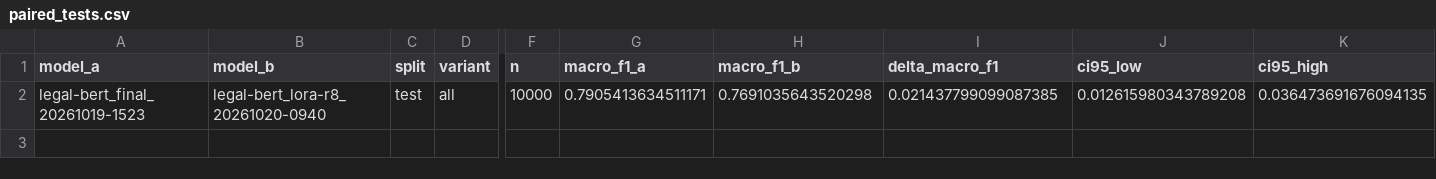
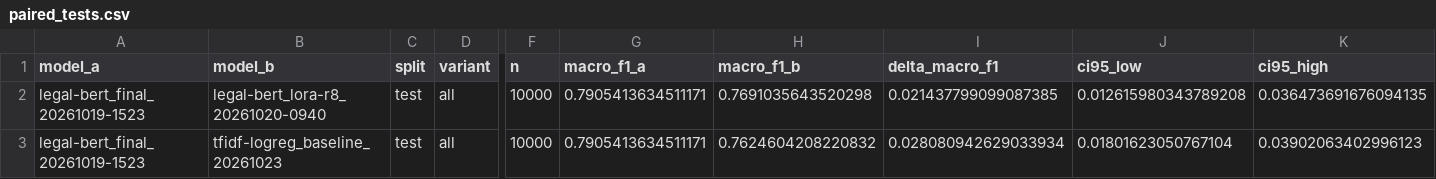
Before and after one commit to 1RLevasseurAlbertSchool/Projet_Deep_Learning, a CSV file: results/paired_tests.csv, drawn as a sheet; only a part is shown, gaps mark what is left out; rows hold the shown columns only; the diff names each change by its address in the sheet, - before the commit and + after, or states it on an @@ line.

```diff
--- a/results/paired_tests.csv
+++ b/results/paired_tests.csv
+row 3: legal-bert_final_20261019-1523 | tfidf-logreg_baseline_20261023 | test | all | 10000 | 0.7905413634511171 | 0.7624604208220832 | 0.028080942629033934 | 0.01801623050767104 | 0.03902063402996123
```
Also changed, not shown: 5 other files.
